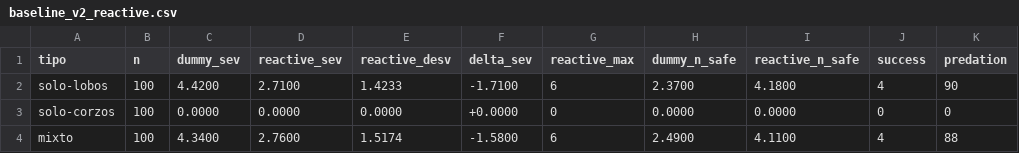
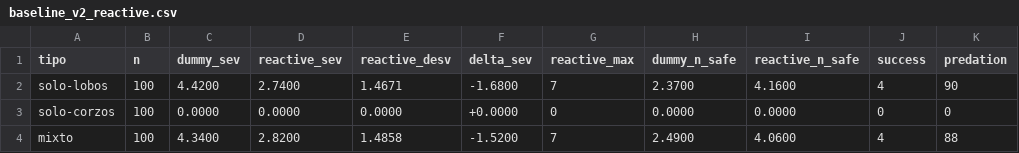
Before and after one commit to berordas/drone-herd-protection, a CSV file: baseline_v2_reactive.csv, drawn as a sheet; only a part is shown; the diff names each change by its address in the sheet, - before the commit and + after, or states it on an @@ line.

```diff
--- a/baseline_v2_reactive.csv
+++ b/baseline_v2_reactive.csv
-D2 (reactive_sev): 2.7100
+D2 (reactive_sev): 2.7400
-E2 (reactive_desv): 1.4233
+E2 (reactive_desv): 1.4671
-F2 (delta_sev): -1.7100
+F2 (delta_sev): -1.6800
-G2 (reactive_max): 6
+G2 (reactive_max): 7
-I2 (reactive_n_safe): 4.1800
+I2 (reactive_n_safe): 4.1600
-D4 (reactive_sev): 2.7600
+D4 (reactive_sev): 2.8200
-E4 (reactive_desv): 1.5174
+E4 (reactive_desv): 1.4858
-F4 (delta_sev): -1.5800
+F4 (delta_sev): -1.5200
-G4 (reactive_max): 6
+G4 (reactive_max): 7
-I4 (reactive_n_safe): 4.1100
+I4 (reactive_n_safe): 4.0600
```
Also changed, not shown: 9 other files.
